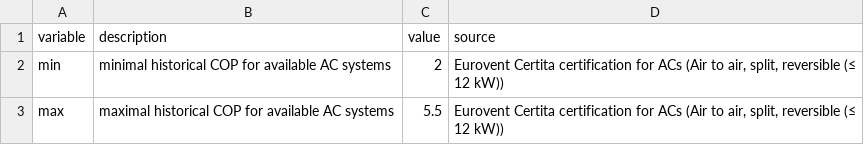
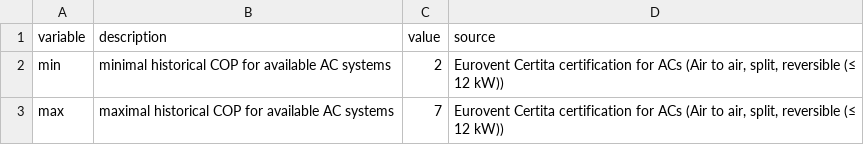
Before and after one commit to pik-piam/mredgebuildings, a CSV file: inst/extdata/sectoral/coolingEfficiencyBoundaries.csv, drawn as a sheet.

Commit message:
use weighted mix of log(gdppop) + period as efficiency inpur variable for space_cooling.elec

```diff
--- a/inst/extdata/sectoral/coolingEfficiencyBoundaries.csv
+++ b/inst/extdata/sectoral/coolingEfficiencyBoundaries.csv
@@ -2,2 +2,2 @@ variable;description;value;source
 min;minimal historical COP for available AC systems;2;Eurovent Certita certification for ACs (Air to air, split, reversible (≤ 12 kW))
-max;maximal historical COP for available AC systems;5.5;Eurovent Certita certification for ACs (Air to air, split, reversible (≤ 12 kW))
+max;maximal historical COP for available AC systems;7;Eurovent Certita certification for ACs (Air to air, split, reversible (≤ 12 kW))
```
Also changed, not shown: 2 other files.
